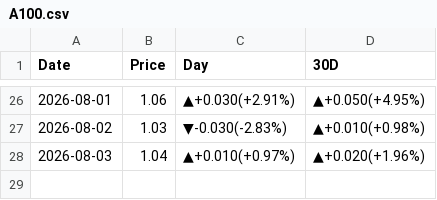
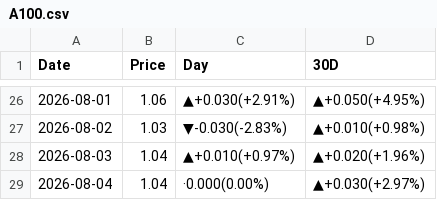
Before and after one commit to peter-c9/my_DRAM_priceBot, a CSV file: 報價資料夾/A100.csv, drawn as a sheet; only a part is shown, gaps mark what is left out; the diff names each change by its address in the sheet, - before the commit and + after, or states it on an @@ line.

```diff
--- a/報價資料夾/A100.csv
+++ b/報價資料夾/A100.csv
+row 29: 2026-08-04 | 1.04 | ·0.000(0.00%) | ▲+0.030(+2.97%)
```
Also changed, not shown: 報價資料夾/5090.csv, 報價資料夾/B200.csv, 15 other files.
